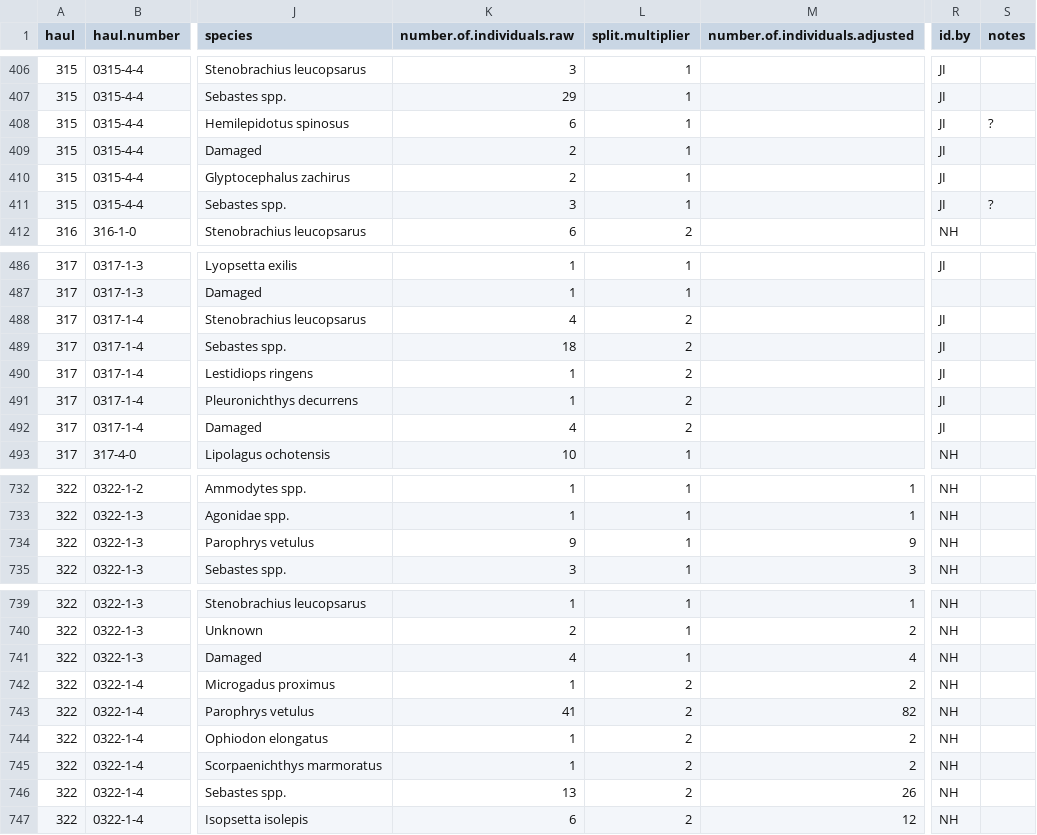
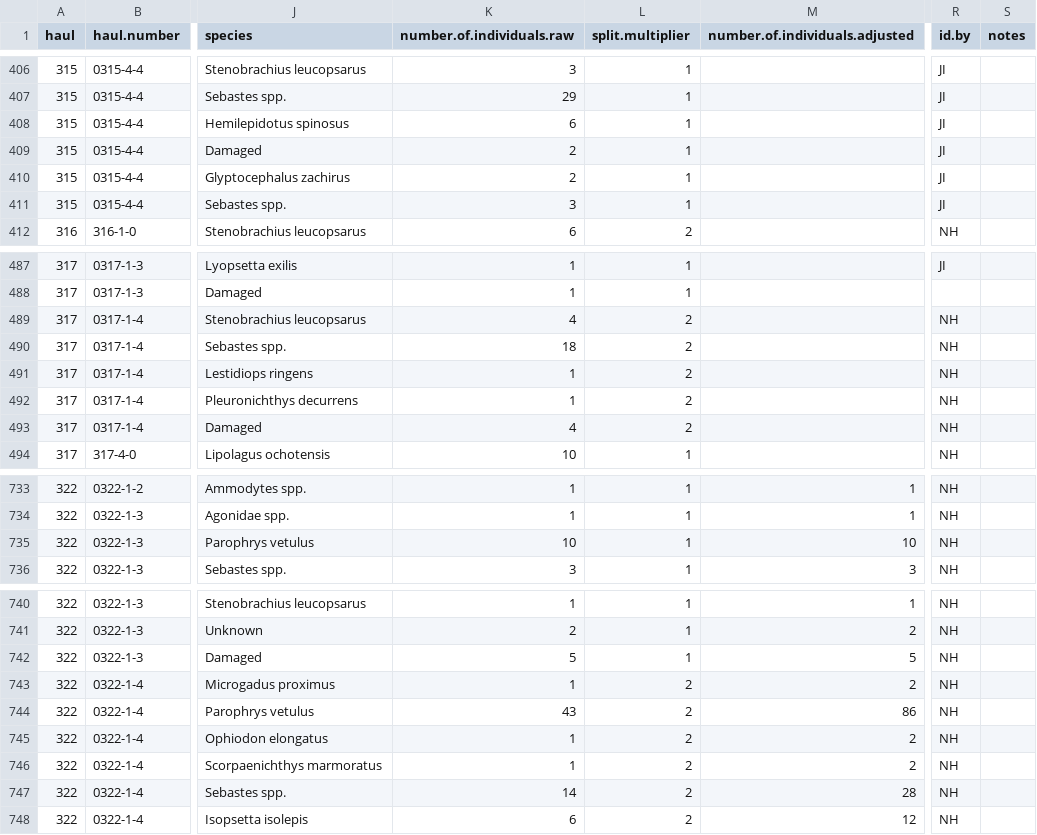
Before and after one commit to LukeABobay/larval-fish-community-analysis, a CSV file: data/23_w_SPECTRA_fish_inventory.csv, drawn as a sheet; only a part is shown, gaps mark what is left out; addresses are those after the commit; the diff covers the shown part only; the diff names each change by its address in the sheet, - before the commit and + after, or states it on an @@ line.

```diff
--- a/data/23_w_SPECTRA_fish_inventory.csv
+++ b/data/23_w_SPECTRA_fish_inventory.csv
-S408 (notes): ?
+S408 (notes): (empty)
-S411 (notes): ?
+S411 (notes): (empty)
-R489:R493 (id.by): JI
+R489:R493 (id.by): NH
-K735 (number.of.individuals.raw): 9
+K735 (number.of.individuals.raw): 10
-M735 (number.of.individuals.adjusted): 9
+M735 (number.of.individuals.adjusted): 10
-K742 (number.of.individuals.raw): 4
+K742 (number.of.individuals.raw): 5
-M742 (number.of.individuals.adjusted): 4
+M742 (number.of.individuals.adjusted): 5
-K744 (number.of.individuals.raw): 41
+K744 (number.of.individuals.raw): 43
-M744 (number.of.individuals.adjusted): 82
+M744 (number.of.individuals.adjusted): 86
-K747 (number.of.individuals.raw): 13
+K747 (number.of.individuals.raw): 14
-M747 (number.of.individuals.adjusted): 26
+M747 (number.of.individuals.adjusted): 28
```
Also changed, not shown: 3 added rows, 1 removed row and 19 edited cells elsewhere in this file, data/18_w_mezcal_fish_ids.csv, data/19_w_mezcal_fish_ids.csv, 1 other file.
